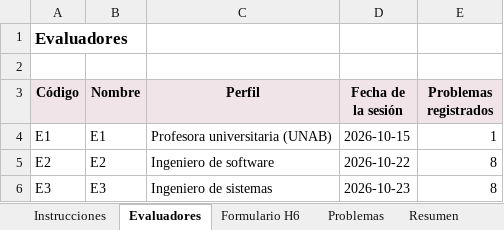
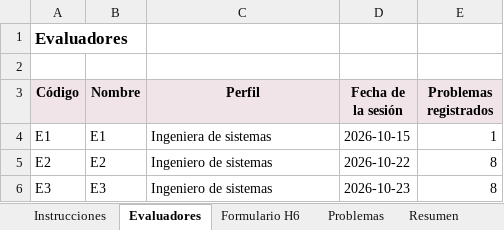
Before and after one commit to leydymf/aurora-entregables, an Excel workbook: anexos digitales/fase 2/Aurora_A2-7_Consolidacion_Heuristica.xlsx, sheet Evaluadores, drawn as a sheet; values as stored, in another font and other column widths than the file's, no borders; the diff names each change by its address in the sheet, - before the commit and + after, or states it on an @@ line.

```diff
--- a/anexos digitales/fase 2/Aurora_A2-7_Consolidacion_Heuristica.xlsx (sheet Evaluadores)
+++ b/anexos digitales/fase 2/Aurora_A2-7_Consolidacion_Heuristica.xlsx (sheet Evaluadores)
-C4 (Perfil): Profesora universitaria (UNAB)
+C4 (Perfil): Ingeniera de sistemas
-C5 (Perfil): Ingeniero de software
+C5 (Perfil): Ingeniero de sistemas
```
Also changed, not shown: sheet Problemas, sheet Resumen, anexos digitales/fase 4/Aurora_Fase4_Calculo_SUS.xlsx, 23 other files.
